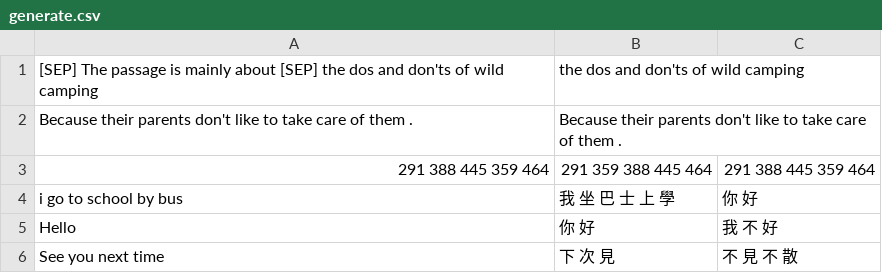
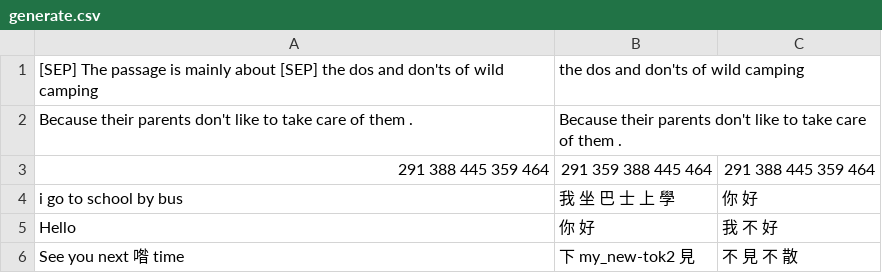
Before and after one commit to voidful/TFkit, a CSV file: tfkit/demo_data/generate.csv, drawn as a sheet.

```diff
--- a/tfkit/demo_data/generate.csv
+++ b/tfkit/demo_data/generate.csv
@@ -5,2 +5,2 @@
 "Hello"," 你 好"," 我 不 好"
-"See you next time"," 下 次 見"," 不 見 不 散"
+"See you next 喒 time"," 下 my_new-tok2 見"," 不 見 不 散"
```
Also changed, not shown: 10 other files.
